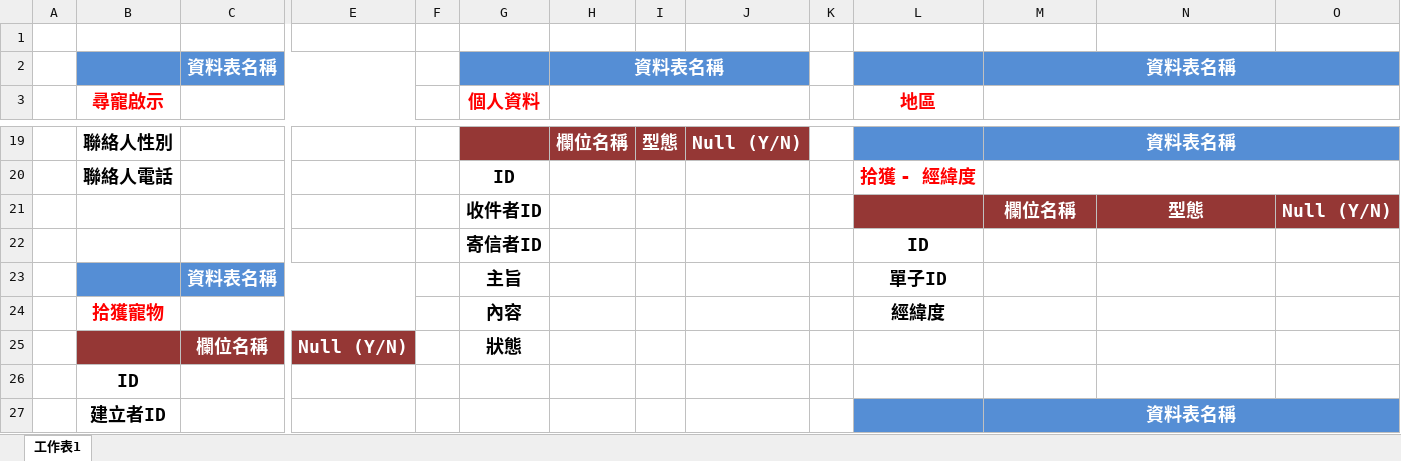
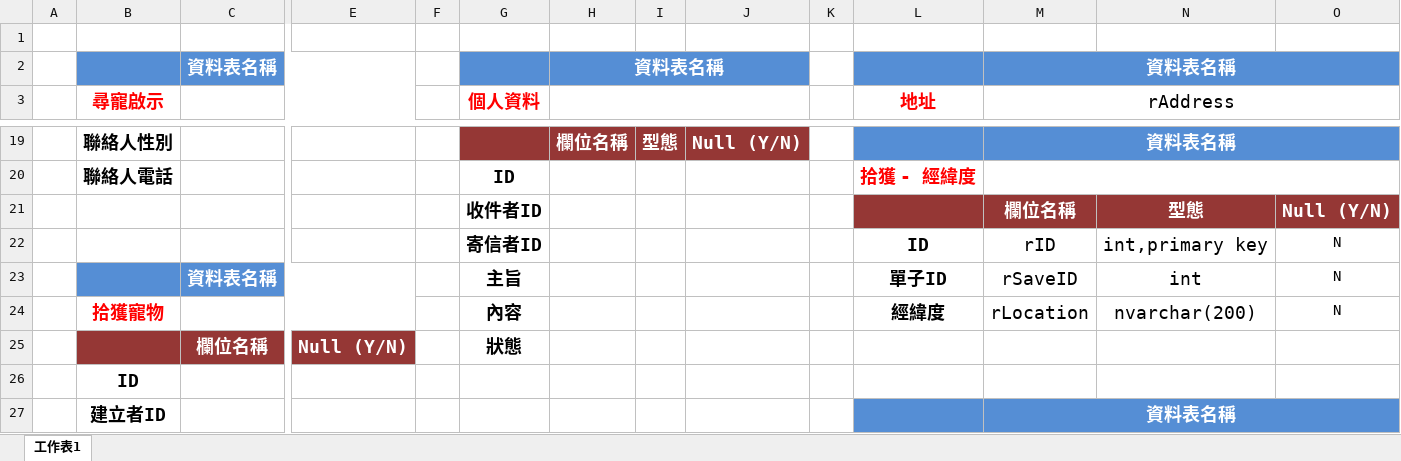
Before and after one commit to Shine92/FoundCity, an Excel workbook: Document/資料庫欄位.xlsx, sheet 工作表1, drawn as a sheet; only a part is shown, gaps mark what is left out; values as stored, in another font and other column widths than the file's, no borders; removed rows and columns are numbered as before the commit, all else as after; rows hold the shown columns only; the diff covers the shown part only; the diff names each change by its address in the sheet, - before the commit and + after, or states it on an @@ line.

Commit message:
Rey更改資料庫欄位

```diff
--- a/Document/資料庫欄位.xlsx (sheet 工作表1)
+++ b/Document/資料庫欄位.xlsx (sheet 工作表1)
-L3: 地區
+L3: 地址
-M3: (empty)
+M3: rAddress
-row 22:  |  |  |  |  | 寄信者ID |  |  |  |  | ID
-row 23:  |  | 資料表名稱 |  |  | 主旨 |  |  |  |  | 單子ID
-row 24:  | 拾獲寵物 |  |  |  | 內容 |  |  |  |  | 經緯度
+row 22:  |  |  |  |  | 寄信者ID |  |  |  |  | ID | rID | int,primary key | N
+row 23:  |  | 資料表名稱 |  |  | 主旨 |  |  |  |  | 單子ID | rSaveID | int | N
+row 24:  | 拾獲寵物 |  |  |  | 內容 |  |  |  |  | 經緯度 | rLocation | nvarchar(200) | N
```
Also changed, not shown: 2 added rows, 2 removed rows and 25 edited cells elsewhere in this sheet.
